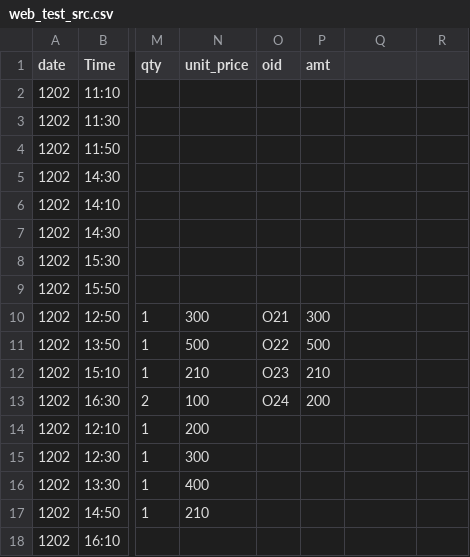
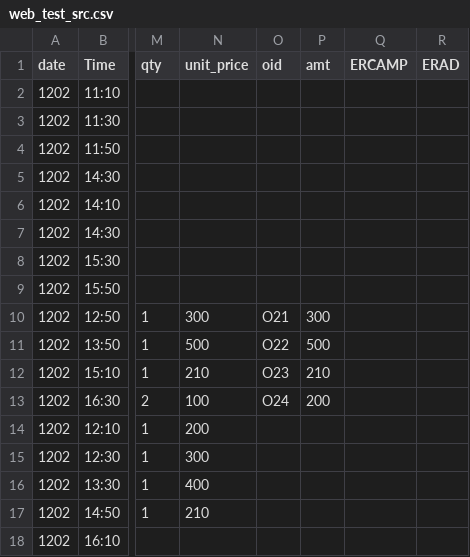
Before and after one commit to suensummit/erjsTesting, a CSV file: web_test_src.csv, drawn as a sheet; only a part is shown, gaps mark what is left out; the diff names each change by its address in the sheet, - before the commit and + after, or states it on an @@ line.

Commit message:
functional test: four Scenarios DONE

```diff
--- a/web_test_src.csv
+++ b/web_test_src.csv
-Q1: (empty)
+Q1: ERCAMP
-R1: (empty)
+R1: ERAD
```
Also changed, not shown: web_test_camp.csv, 1 other file.
